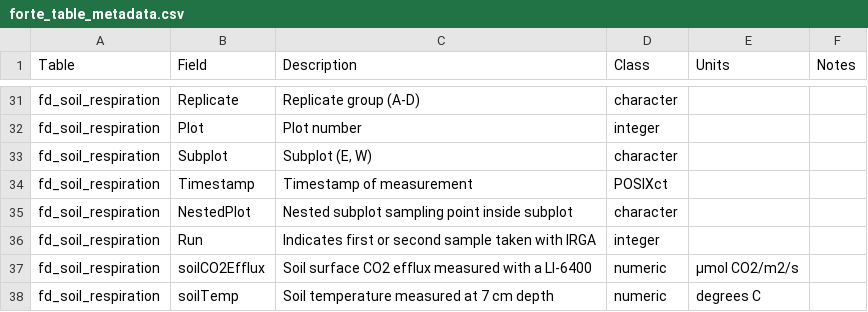
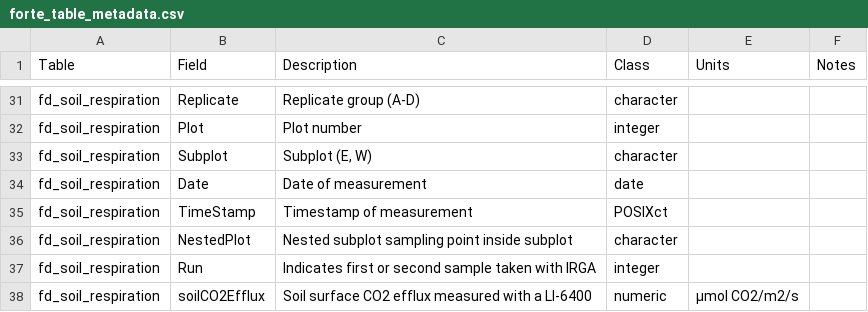
Before and after one commit to FoRTExperiment/fortedata, a CSV file: inst/extdata/forte_table_metadata.csv, drawn as a sheet; only a part is shown, gaps mark what is left out; the shorter side is filled out with more unchanged rows.

Commit message:
adding in the correct data calls in functions

```diff
--- a/inst/extdata/forte_table_metadata.csv
+++ b/inst/extdata/forte_table_metadata.csv
@@ -33,3 +33,4 @@ fd_soil_respiration,Plot,Plot number,integer,,
 fd_soil_respiration,Subplot,"Subplot (E, W)",character,,
-fd_soil_respiration,Timestamp,Timestamp of measurement,POSIXct,,
+fd_soil_respiration,Date,Date of measurement,date,,
+fd_soil_respiration,TimeStamp,Timestamp of measurement,POSIXct,,
 fd_soil_respiration,NestedPlot,Nested subplot sampling point inside subplot,character,,
```
Also changed, not shown: 4 other files.
